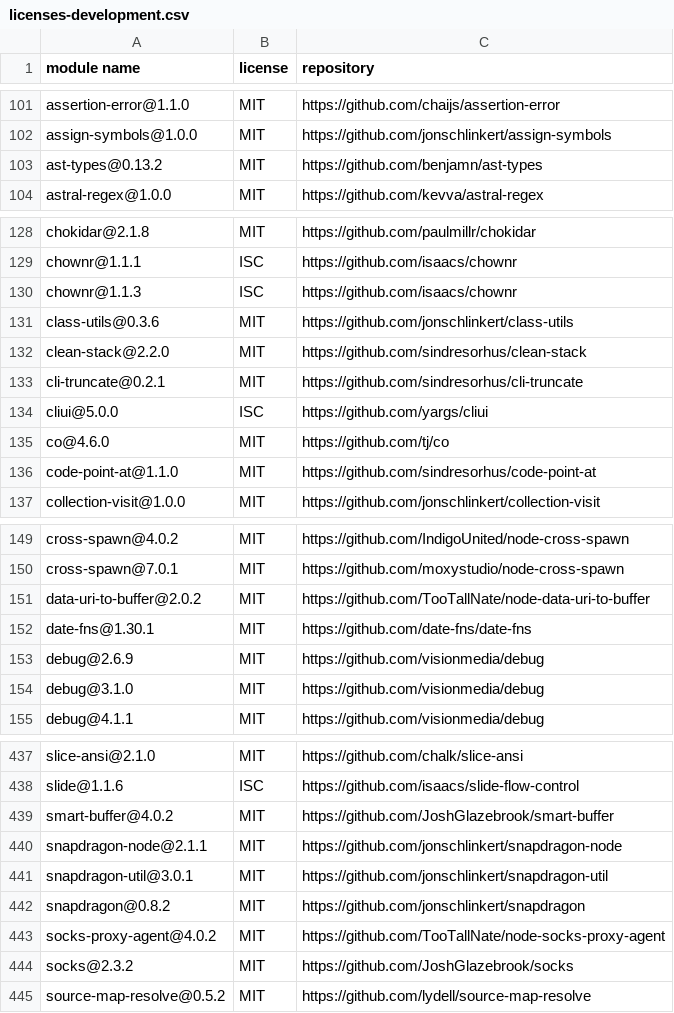
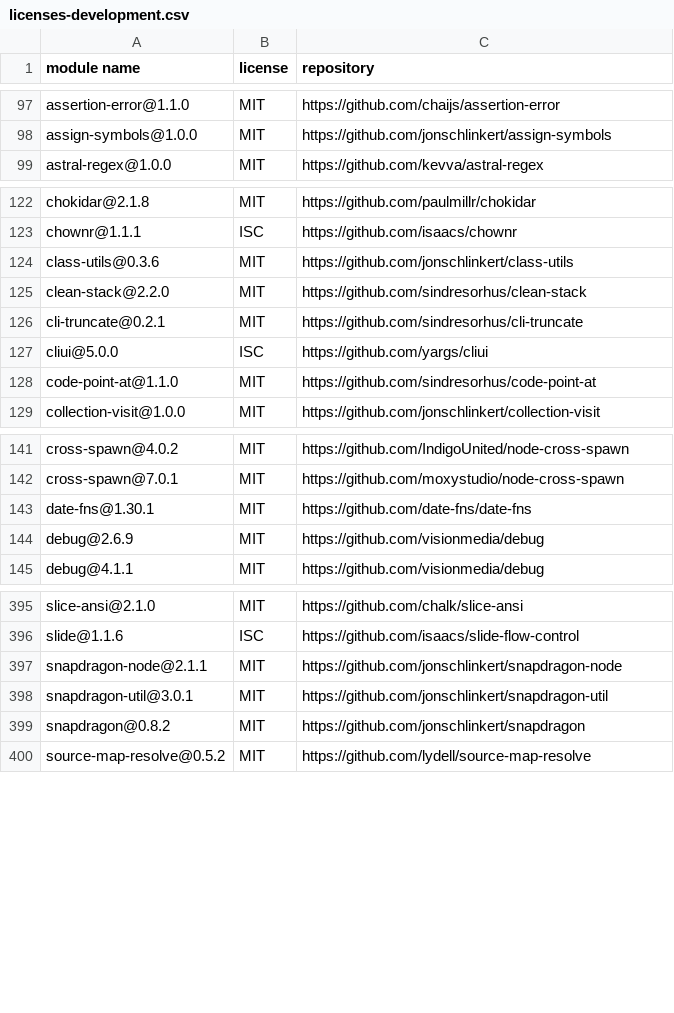
Before and after one commit to iTonyYo/flatten-folder-cli, a CSV file: docs/licenses-development.csv, drawn as a sheet; only a part is shown, gaps mark what is left out; the diff covers the shown part only; the diff names each change by its address in the sheet, - before the commit and + after, or states it on an @@ line.

```diff
--- a/docs/licenses-development.csv
+++ b/docs/licenses-development.csv
-row 103: ast-types@0.13.2 | MIT | https://github.com/benjamn/ast-types
-row 130: chownr@1.1.3 | ISC | https://github.com/isaacs/chownr
-row 135: co@4.6.0 | MIT | https://github.com/tj/co
-row 151: data-uri-to-buffer@2.0.2 | MIT | https://github.com/TooTallNate/node-data-uri-to-buffer
-row 154: debug@3.1.0 | MIT | https://github.com/visionmedia/debug
-row 439: smart-buffer@4.0.2 | MIT | https://github.com/JoshGlazebrook/smart-buffer
-row 443: socks-proxy-agent@4.0.2 | MIT | https://github.com/TooTallNate/node-socks-proxy-agent
-row 444: socks@2.3.2 | MIT | https://github.com/JoshGlazebrook/socks
```
Also changed, not shown: 47 removed rows elsewhere in this file, 5 other files.
